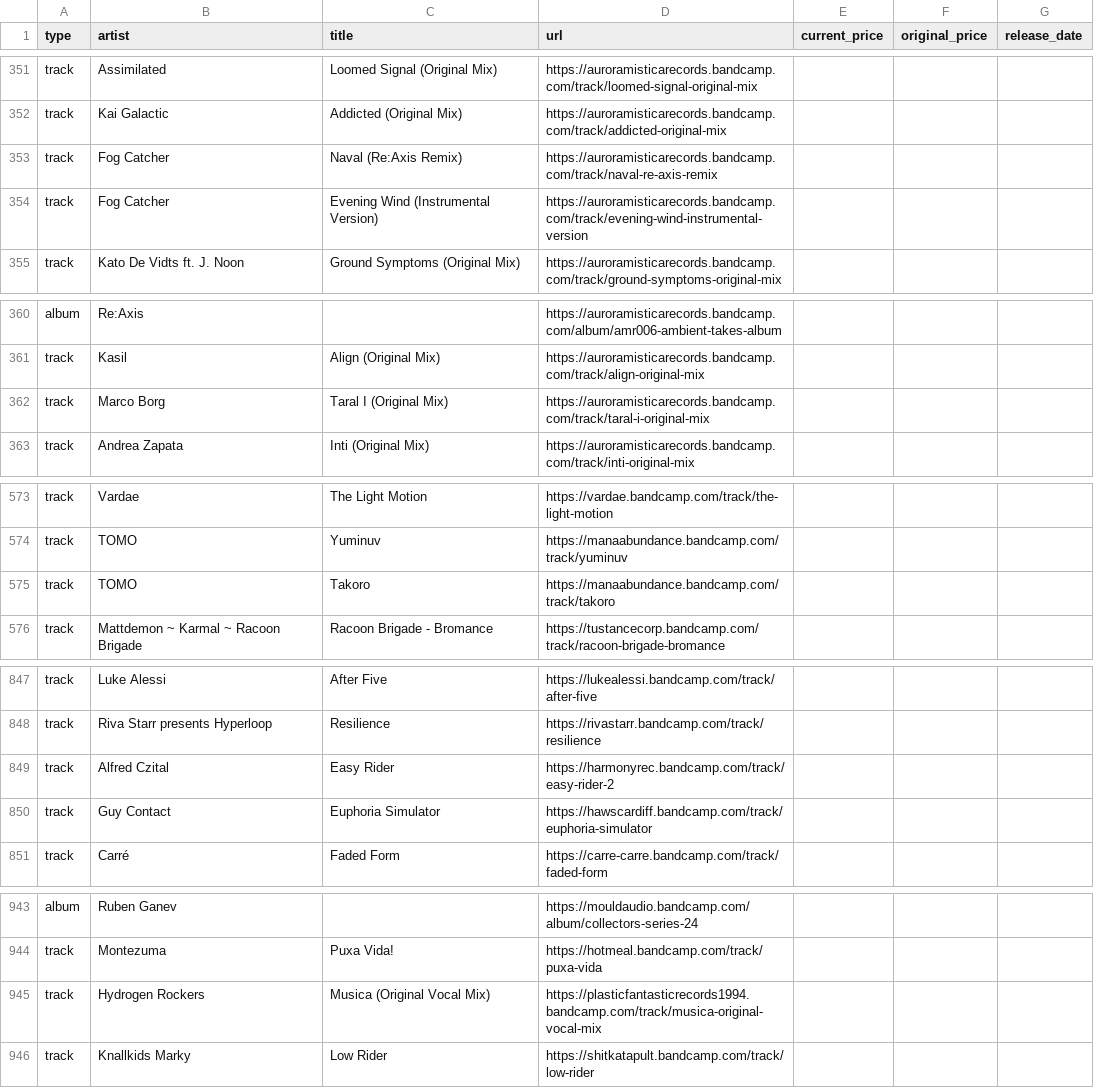
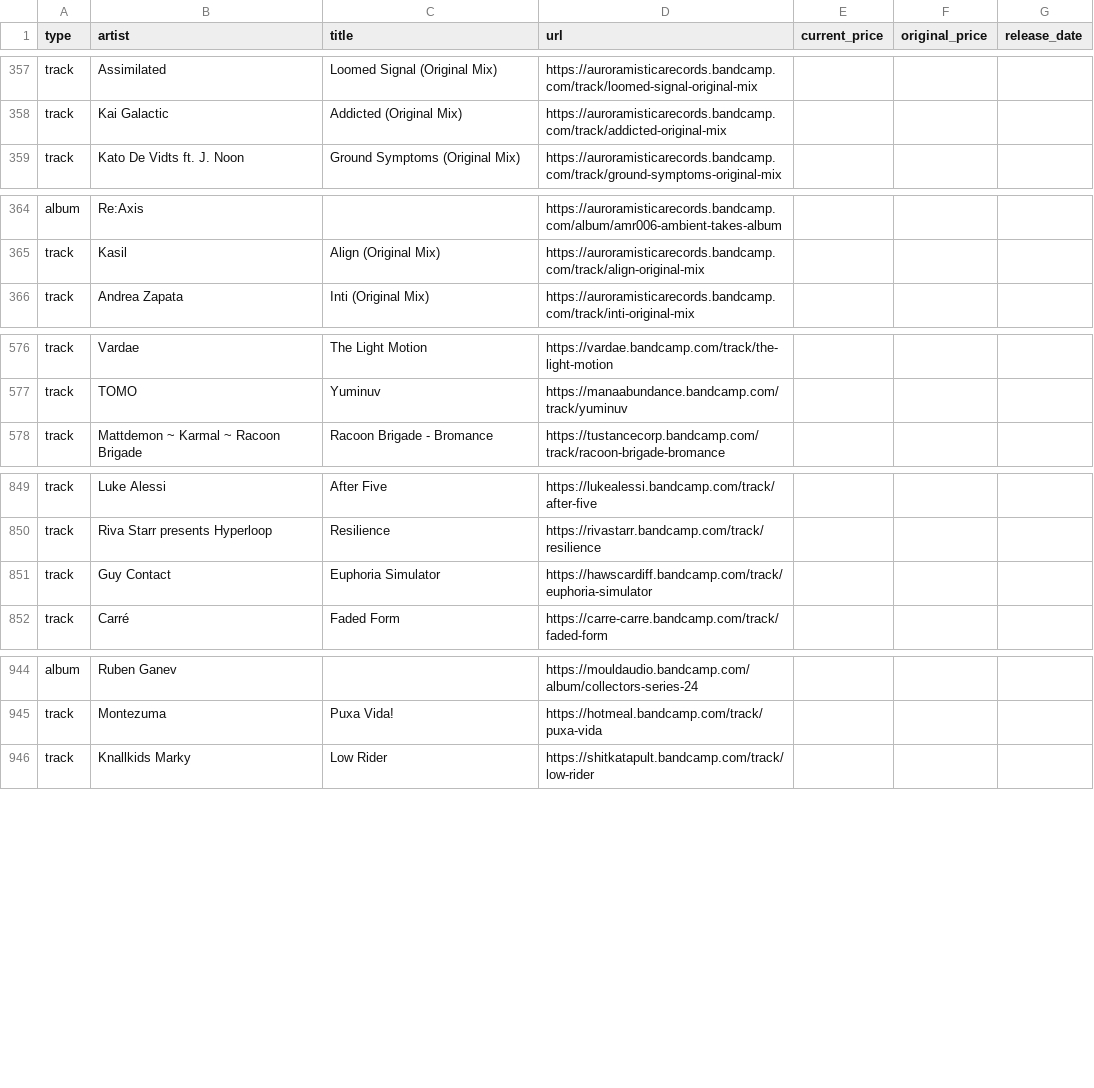
Before and after one commit to pibouill/better_bandcamp_wish_list, a CSV file: wishlist.csv, drawn as a sheet; only a part is shown, gaps mark what is left out; the diff covers the shown part only.

```diff
--- a/wishlist.csv
+++ b/wishlist.csv
@@ -352,4 +358,2 @@ type,artist,title,url,current_price,original_price,release_date
 "track","Kai Galactic","Addicted (Original Mix)","https://auroramisticarecords.bandcamp.com/track/addicted-original-mix","","",""
-"track","Fog Catcher","Naval (Re:Axis Remix)","https://auroramisticarecords.bandcamp.com/track/naval-re-axis-remix","","",""
-"track","Fog Catcher","Evening Wind (Instrumental Version)","https://auroramisticarecords.bandcamp.com/track/evening-wind-instrumental-version","","",""
 "track","Kato De Vidts ft. J. Noon","Ground Symptoms (Original Mix)","https://auroramisticarecords.bandcamp.com/track/ground-symptoms-original-mix","","",""
@@ -361,3 +365,2 @@ type,artist,title,url,current_price,original_price,release_date
 "track","Kasil","Align (Original Mix)","https://auroramisticarecords.bandcamp.com/track/align-original-mix","","",""
-"track","Marco Borg","Taral I (Original Mix)","https://auroramisticarecords.bandcamp.com/track/taral-i-original-mix","","",""
 "track","Andrea Zapata","Inti (Original Mix)","https://auroramisticarecords.bandcamp.com/track/inti-original-mix","","",""
@@ -574,3 +577,2 @@ type,artist,title,url,current_price,original_price,release_date
 "track","TOMO","Yuminuv","https://manaabundance.bandcamp.com/track/yuminuv","","",""
-"track","TOMO","Takoro","https://manaabundance.bandcamp.com/track/takoro","","",""
 "track","Mattdemon ~ Karmal ~ Racoon Brigade","Racoon Brigade - Bromance","https://tustancecorp.bandcamp.com/track/racoon-brigade-bromance","","",""
@@ -848,3 +850,2 @@ type,artist,title,url,current_price,original_price,release_date
 "track","Riva Starr presents Hyperloop","Resilience","https://rivastarr.bandcamp.com/track/resilience","","",""
-"track","Alfred Czital","Easy Rider","https://harmonyrec.bandcamp.com/track/easy-rider-2","","",""
 "track","Guy Contact","Euphoria Simulator","https://hawscardiff.bandcamp.com/track/euphoria-simulator","","",""
@@ -944,3 +945,2 @@ type,artist,title,url,current_price,original_price,release_date
 "track","Montezuma","Puxa Vida!","https://hotmeal.bandcamp.com/track/puxa-vida","","",""
-"track","Hydrogen Rockers","Musica (Original Vocal Mix)","https://plasticfantasticrecords1994.bandcamp.com/track/musica-original-vocal-mix","","",""
 "track","Knallkids Marky","Low Rider","https://shitkatapult.bandcamp.com/track/low-rider","","",""
```
Also changed, not shown: 13 added rows, 12 removed rows and 2 edited cells elsewhere in this file, 2 other files.
